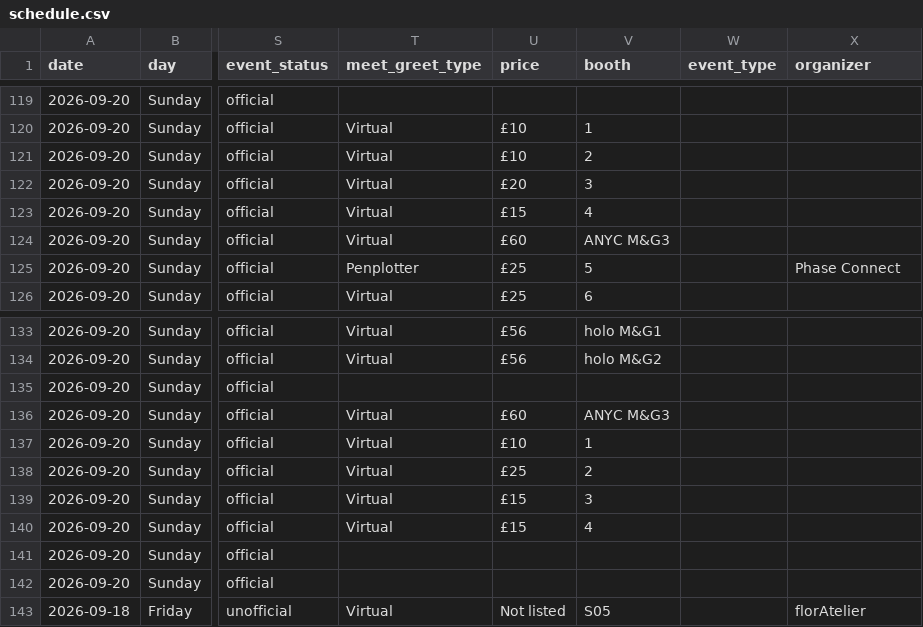
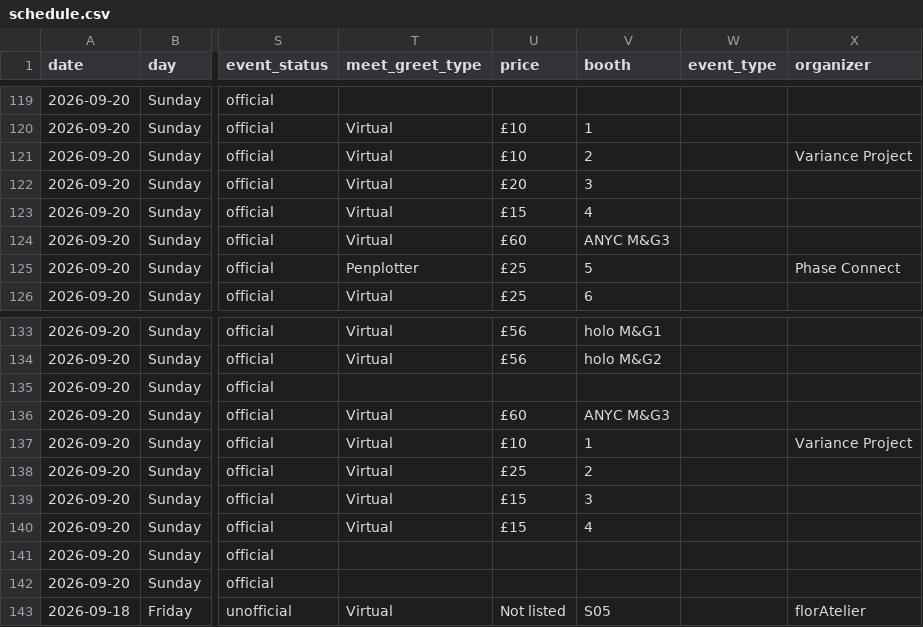
Before and after one commit to uebagi/Vtuber-Conventions, a CSV file: conventions/vexpo-2026/schedule.csv, drawn as a sheet; only a part is shown, gaps mark what is left out; the diff covers the shown part only; the diff names each change by its address in the sheet, - before the commit and + after, or states it on an @@ line.

```diff
--- a/conventions/vexpo-2026/schedule.csv
+++ b/conventions/vexpo-2026/schedule.csv
-X121 (organizer): (empty)
+X121 (organizer): Variance Project
-X137 (organizer): (empty)
+X137 (organizer): Variance Project
```
Also changed, not shown: 16 edited cells elsewhere in this file, 6 other files.
